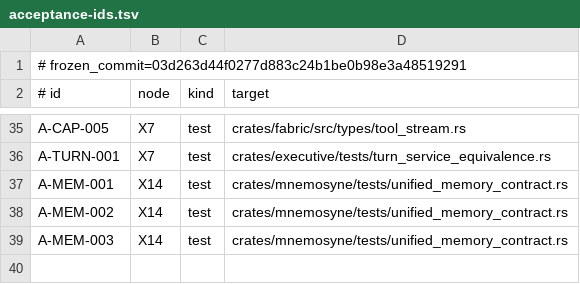
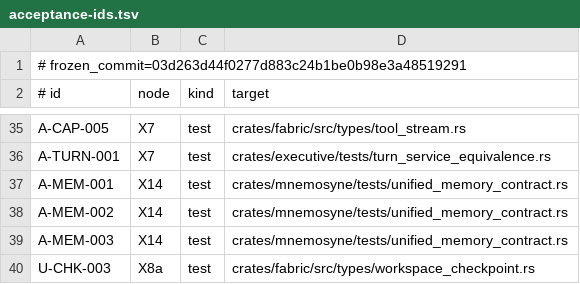
Before and after one commit to Aurobear/aletheon, a TSV file: config/architecture/acceptance-ids.tsv, drawn as a sheet; only a part is shown, gaps mark what is left out; the diff names each change by its address in the sheet, - before the commit and + after, or states it on an @@ line.

Commit message:
docs(plan): record checkpoint and turn evidence
Problem:
- The execution ledger and acceptance registry did not record the new checkpoint integrity and external terminal projection evidence.

Solution:
- Register U-CHK-003 and update X8a with its focused validation while keeping U-CHK-004 explicitly open.
- Preserve the local X7/X14 acceptance and deployment/merge boundaries in the ledger.

```diff
--- a/config/architecture/acceptance-ids.tsv
+++ b/config/architecture/acceptance-ids.tsv
+row 40: U-CHK-003 | X8a | test | crates/fabric/src/types/workspace_checkpoint.rs
```
Also changed, not shown: 1 other file.
